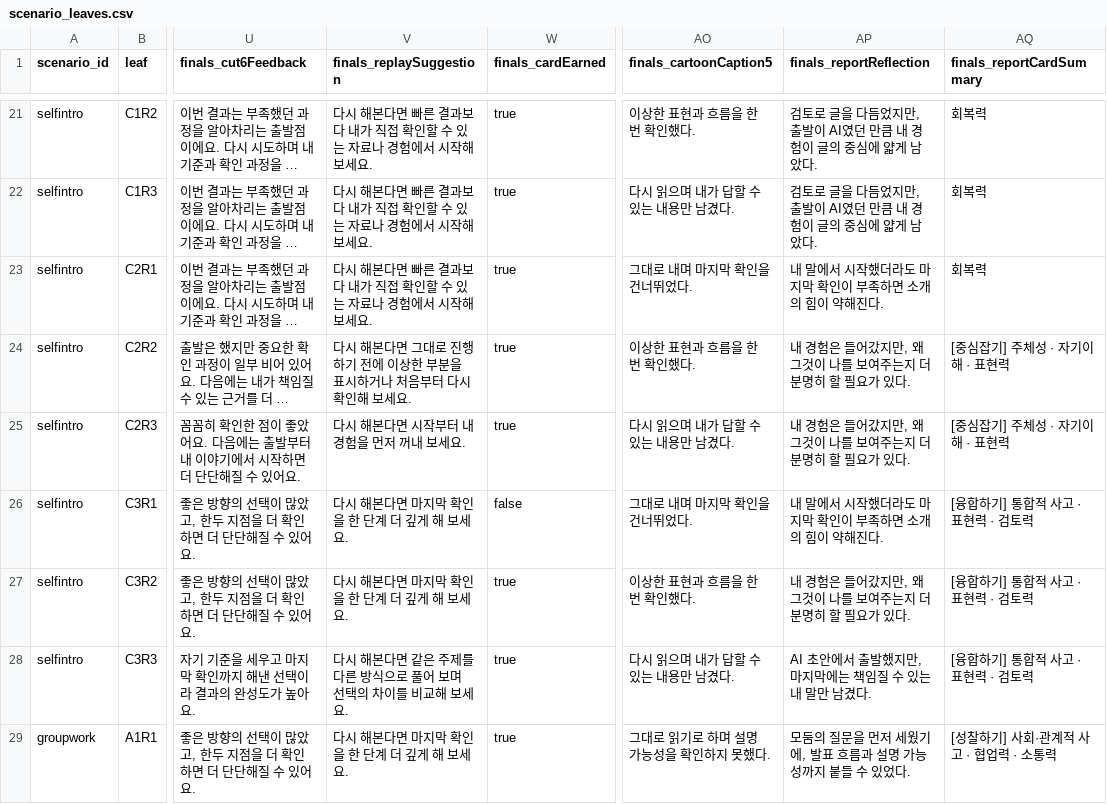
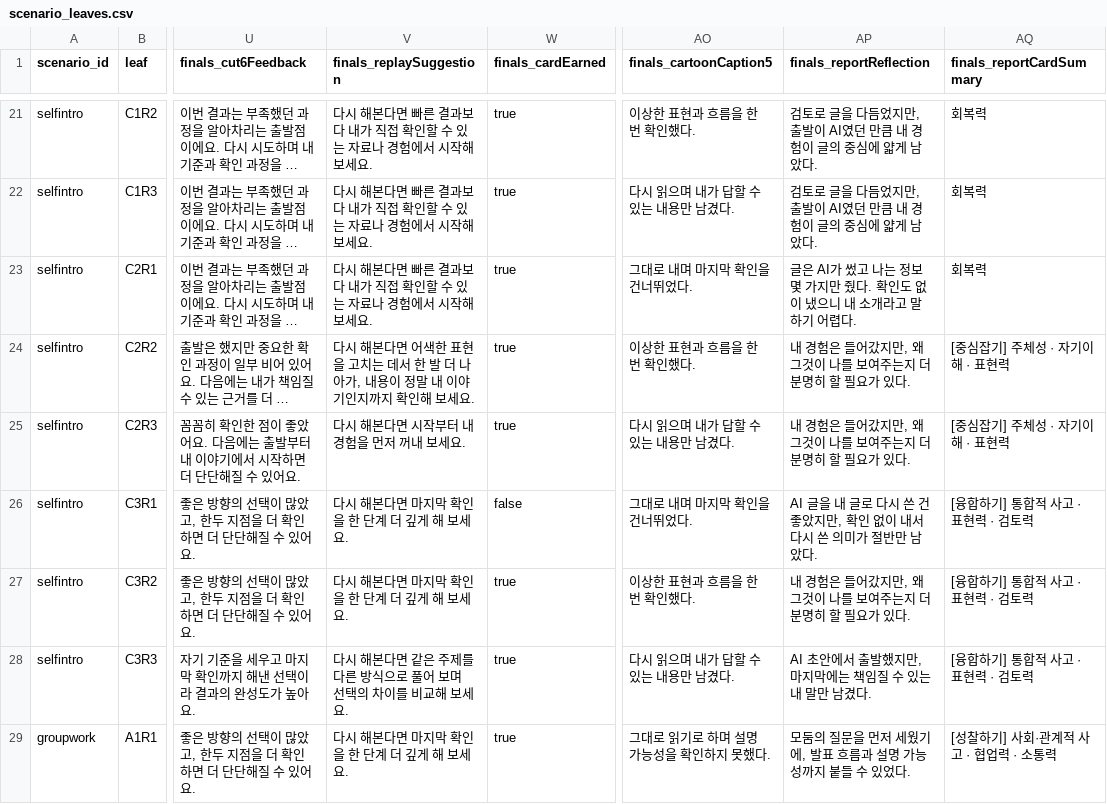
Before and after one commit to mice3nyc/ari_gitrepo_1, a CSV file: ai-literacy-delegation-boundary/v13-mid/data/scenario_leaves.csv, drawn as a sheet; only a part is shown, gaps mark what is left out; long unchanged cells end in …; the diff covers the shown part only; the diff names each change by its address in the sheet, - before the commit and + after, or states it on an @@ line.

```diff
--- a/ai-literacy-delegation-boundary/v13-mid/data/scenario_leaves.csv
+++ b/ai-literacy-delegation-boundary/v13-mid/data/scenario_leaves.csv
-AP23 (finals_reportReflection): 내 말에서 시작했더라도 마지막 확인이 부족하면 소개의 힘이 약해진다.
+AP23 (finals_reportReflection): 글은 AI가 썼고 나는 정보 몇 가지만 줬다. 확인도 없이 냈으니 내 소개라고 말하기 어렵다.
-V24 (finals_replaySuggestion): …본다면 그대로 진행하기 전에 이상한 부분을 표시하거나 처음부터 다시 확인해…
+V24 (finals_replaySuggestion): …본다면 어색한 표현을 고치는 데서 한 발 더 나아가, 내용이 정말 내 이야기인지까지 확인해…
-AP26 (finals_reportReflection): 내 말에서 시작했더라도 마지막 확인이 부족하면 소개의 힘이 약해진다.
+AP26 (finals_reportReflection): AI 글을 내 글로 다시 쓴 건 좋았지만, 확인 없이 내서 다시 쓴 의미가 절반만 남았다.
```
Also changed, not shown: 25 edited cells elsewhere in this file, 6 other files.
